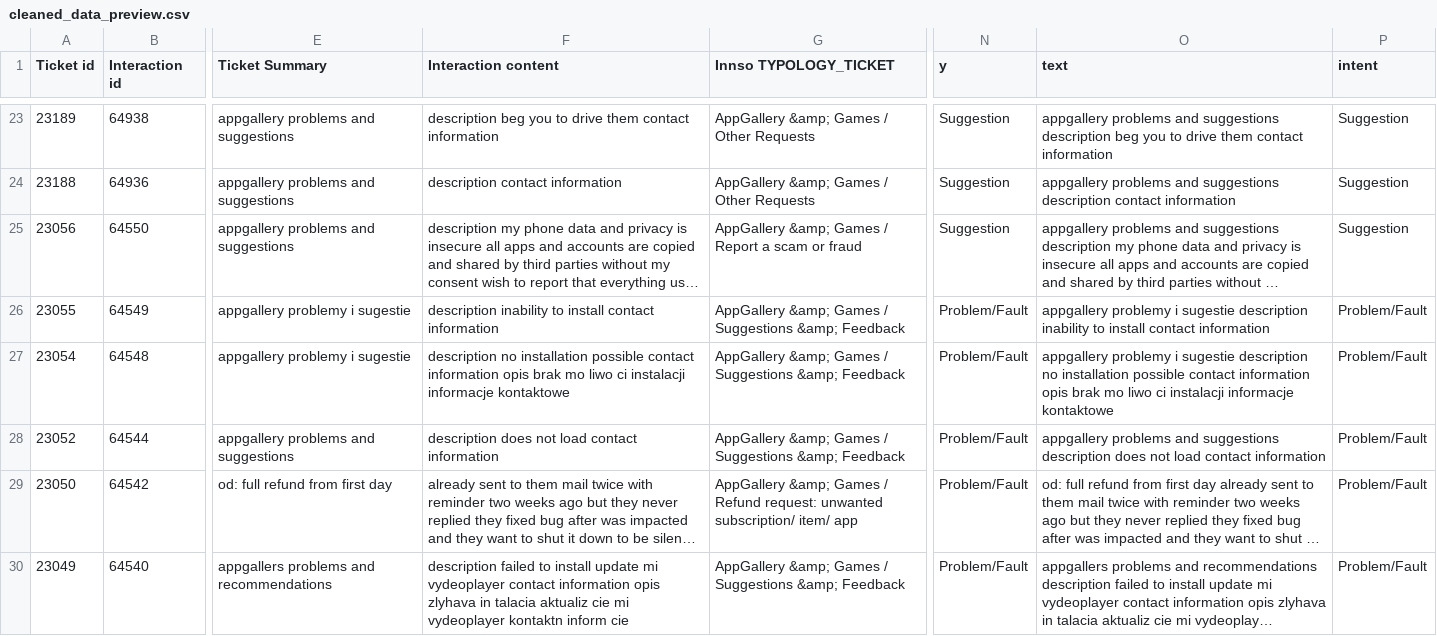
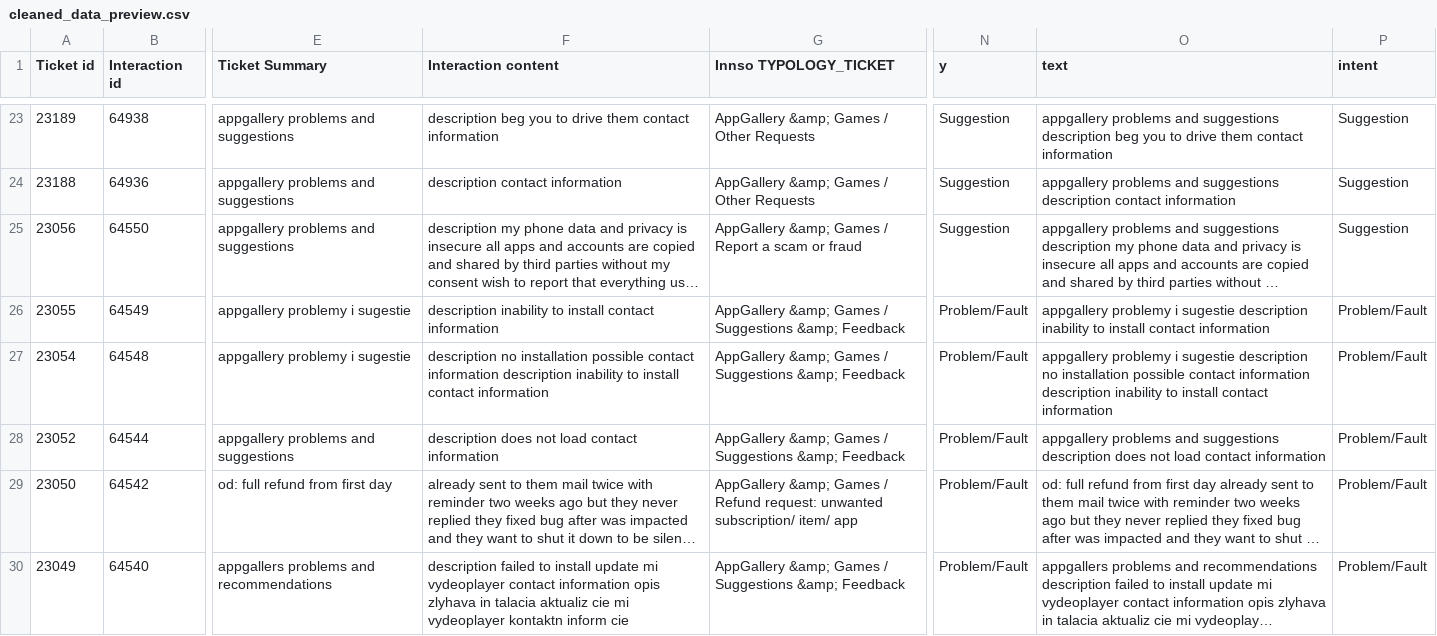
Before and after one commit to bobiseo/ene_evalu, a CSV file: cleaned_data_preview.csv, drawn as a sheet; only a part is shown, gaps mark what is left out; long unchanged cells end in …; the diff covers the shown part only; the diff names each change by its address in the sheet, - before the commit and + after, or states it on an @@ line.

Commit message:
combined clean

```diff
--- a/cleaned_data_preview.csv
+++ b/cleaned_data_preview.csv
-F27 (Interaction content): …contact information opis brak mo liwo ci instalacji informacje kontaktowe
+F27 (Interaction content): …contact information description inability to install contact information
-O27 (text): …contact information opis brak mo liwo ci instalacji informacje kontaktowe
+O27 (text): …contact information description inability to install contact information
```
Also changed, not shown: 25 edited cells elsewhere in this file, predictions_combined.csv, 12 other files.
